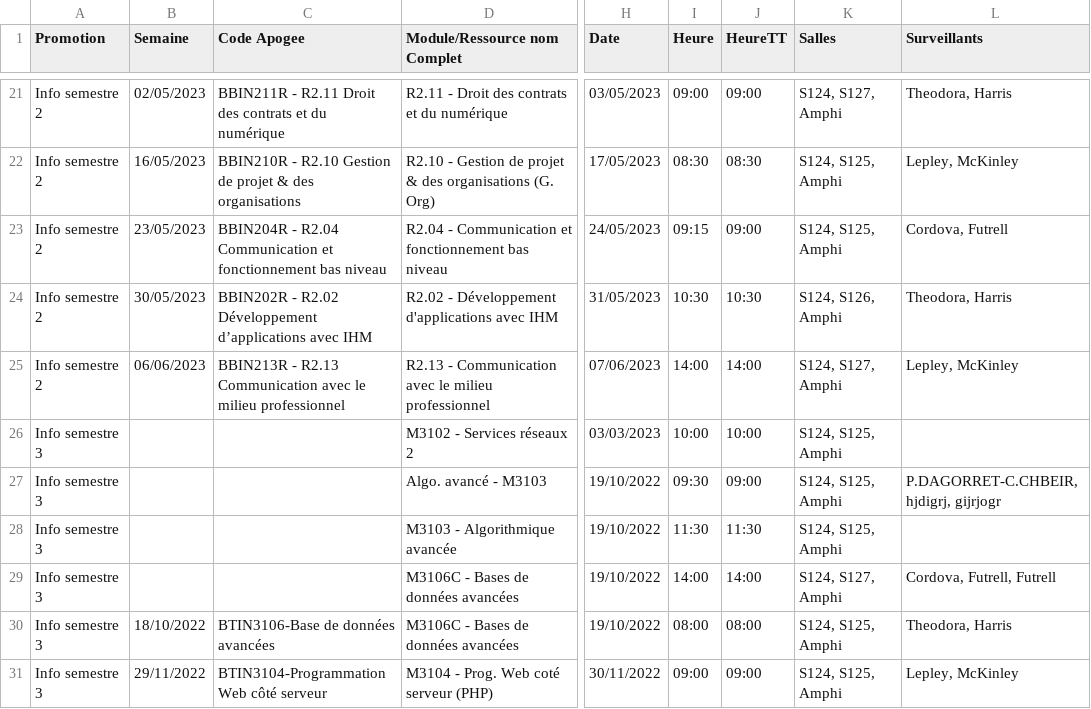
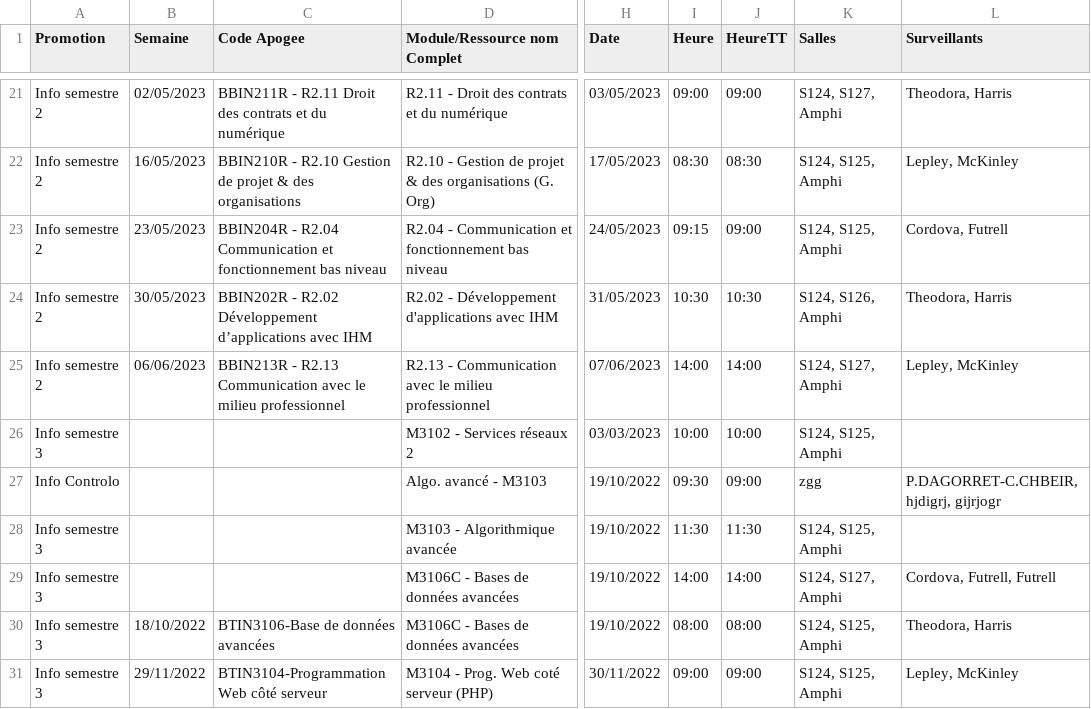
Before and after one commit to samuelhentrics/Controlo, a CSV file: src/Controles/liste-controles.csv, drawn as a sheet; only a part is shown, gaps mark what is left out; the diff names each change by its address in the sheet, - before the commit and + after, or states it on an @@ line.

```diff
--- a/src/Controles/liste-controles.csv
+++ b/src/Controles/liste-controles.csv
-A27 (Promotion): Info semestre 3
+A27 (Promotion): Info Controlo
-K27 (Salles): S124, S125, Amphi
+K27 (Salles): zgg
```
Also changed, not shown: src/Generations/2022-10-19_Algo--avancé-M3103/PlansPlacement/CSV/listeEtudiants.csv, src/Sauvegarde/Salles/liste-salles.csv, 21 other files.
